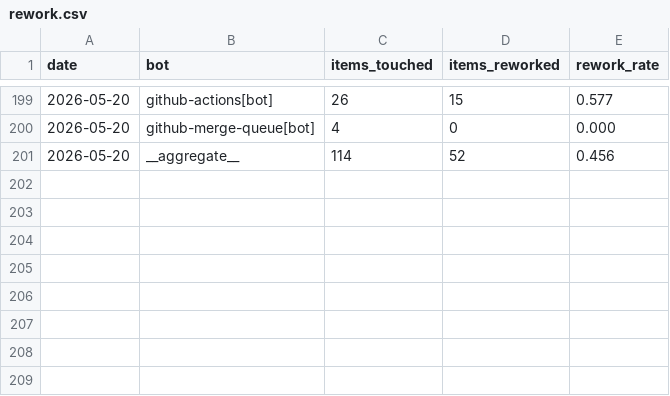
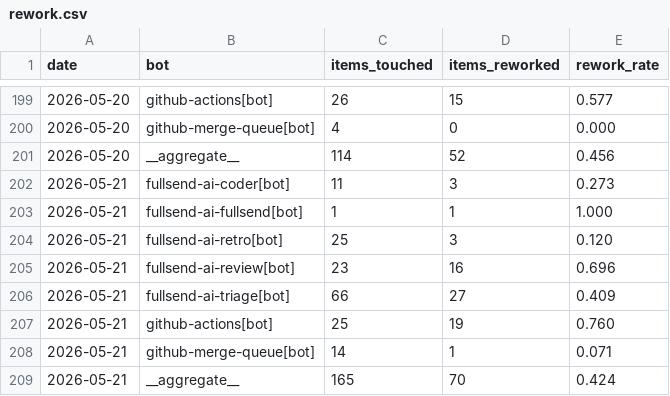
Before and after one commit to fullsend-ai/metrics, a CSV file: docs/rework.csv, drawn as a sheet; only a part is shown, gaps mark what is left out.

```diff
--- a/docs/rework.csv
+++ b/docs/rework.csv
@@ -201 +201,9 @@ date,bot,items_touched,items_reworked,rework_rate
 2026-05-20,__aggregate__,114,52,0.456
+2026-05-21,fullsend-ai-coder[bot],11,3,0.273
+2026-05-21,fullsend-ai-fullsend[bot],1,1,1.000
+2026-05-21,fullsend-ai-retro[bot],25,3,0.120
+2026-05-21,fullsend-ai-review[bot],23,16,0.696
+2026-05-21,fullsend-ai-triage[bot],66,27,0.409
+2026-05-21,github-actions[bot],25,19,0.760
+2026-05-21,github-merge-queue[bot],14,1,0.071
+2026-05-21,__aggregate__,165,70,0.424
```
Also changed, not shown: docs/failures.csv, docs/metrics.csv, 3 other files.
